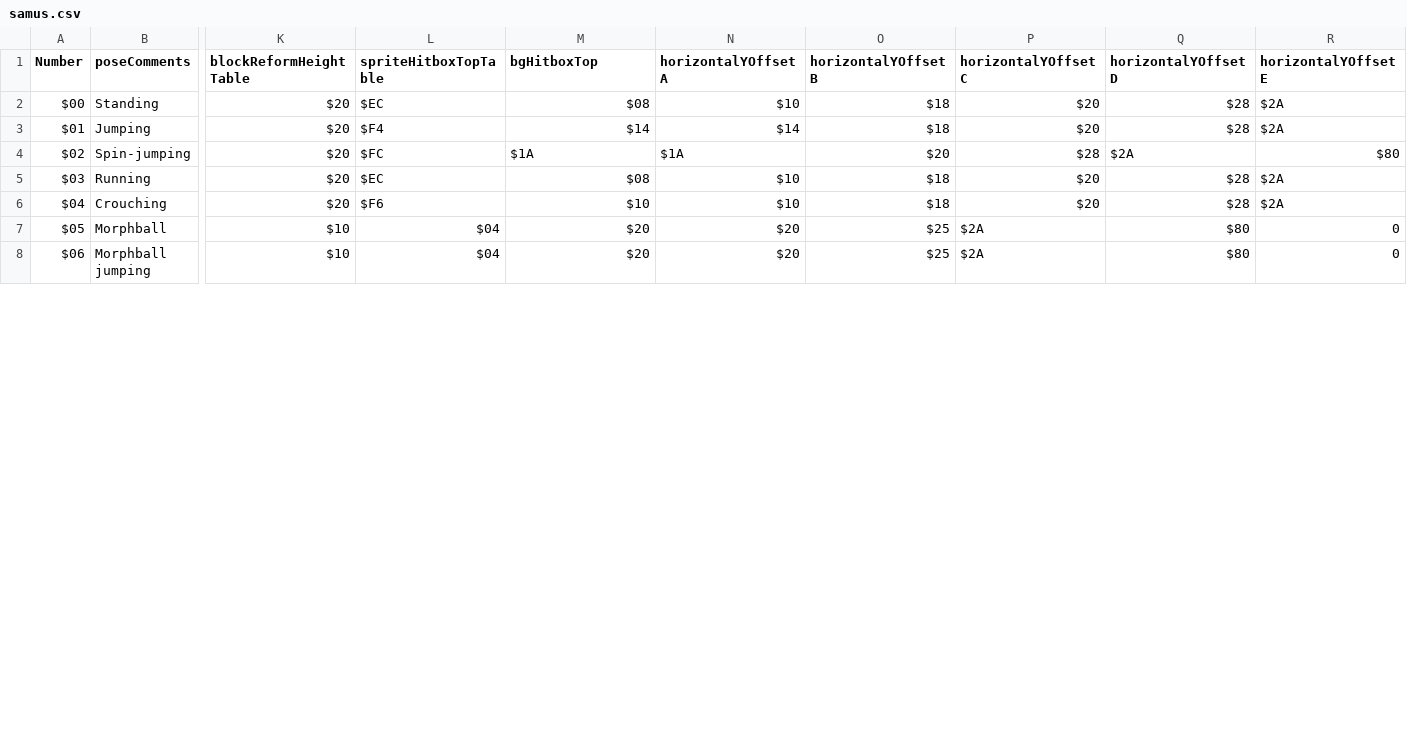
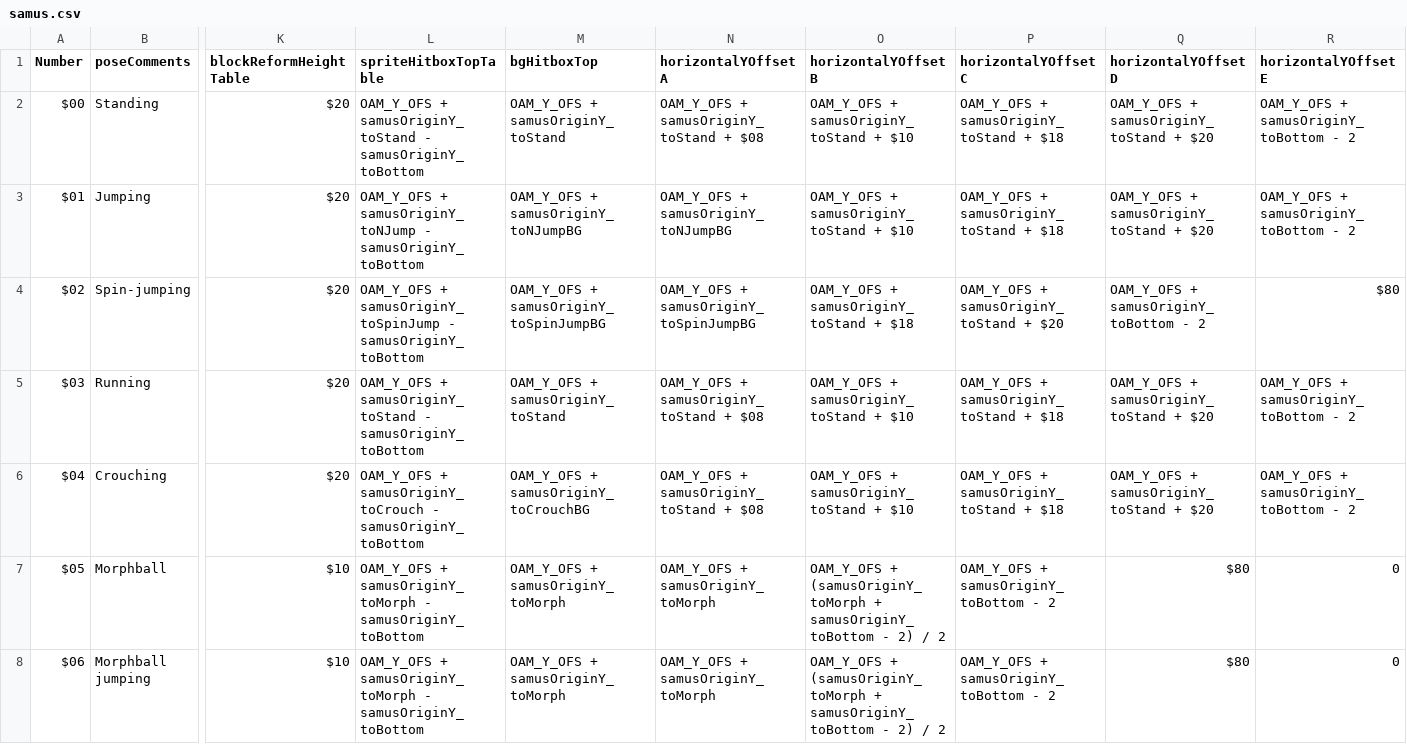
Before and after one commit to alex-west/M2RoS, a CSV file: SRC/samus/samus.csv, drawn as a sheet; only a part is shown, gaps mark what is left out; the diff covers the shown part only; the diff names each change by its address in the sheet, - before the commit and + after, or states it on an @@ line.

Commit message:
position constants

```diff
--- a/SRC/samus/samus.csv
+++ b/SRC/samus/samus.csv
-L2 (spriteHitboxTopTable): $EC
+L2 (spriteHitboxTopTable): OAM_Y_OFS + samusOriginY_toStand - samusOriginY_toBottom
-M2 (bgHitboxTop): $08
+M2 (bgHitboxTop): OAM_Y_OFS + samusOriginY_toStand
-N2 (horizontalYOffsetA): $10
+N2 (horizontalYOffsetA): OAM_Y_OFS + samusOriginY_toStand + $08
-O2:O3 (horizontalYOffsetB): $18
+O2:O3 (horizontalYOffsetB): OAM_Y_OFS + samusOriginY_toStand + $10
-P2:P3 (horizontalYOffsetC): $20
+P2:P3 (horizontalYOffsetC): OAM_Y_OFS + samusOriginY_toStand + $18
-Q2:Q3 (horizontalYOffsetD): $28
+Q2:Q3 (horizontalYOffsetD): OAM_Y_OFS + samusOriginY_toStand + $20
-R2:R3 (horizontalYOffsetE): $2A
+R2:R3 (horizontalYOffsetE): OAM_Y_OFS + samusOriginY_toBottom - 2
-L3 (spriteHitboxTopTable): $F4
+L3 (spriteHitboxTopTable): OAM_Y_OFS + samusOriginY_toNJump - samusOriginY_toBottom
-M3 (bgHitboxTop): $14
+M3 (bgHitboxTop): OAM_Y_OFS + samusOriginY_toNJumpBG
-N3 (horizontalYOffsetA): $14
+N3 (horizontalYOffsetA): OAM_Y_OFS + samusOriginY_toNJumpBG
-L4 (spriteHitboxTopTable): $FC
+L4 (spriteHitboxTopTable): OAM_Y_OFS + samusOriginY_toSpinJump - samusOriginY_toBottom
-M4 (bgHitboxTop): $1A
+M4 (bgHitboxTop): OAM_Y_OFS + samusOriginY_toSpinJumpBG
-N4 (horizontalYOffsetA): $1A
+N4 (horizontalYOffsetA): OAM_Y_OFS + samusOriginY_toSpinJumpBG
-O4 (horizontalYOffsetB): $20
+O4 (horizontalYOffsetB): OAM_Y_OFS + samusOriginY_toStand + $18
-P4 (horizontalYOffsetC): $28
+P4 (horizontalYOffsetC): OAM_Y_OFS + samusOriginY_toStand + $20
-Q4 (horizontalYOffsetD): $2A
+Q4 (horizontalYOffsetD): OAM_Y_OFS + samusOriginY_toBottom - 2
-L5 (spriteHitboxTopTable): $EC
+L5 (spriteHitboxTopTable): OAM_Y_OFS + samusOriginY_toStand - samusOriginY_toBottom
-M5 (bgHitboxTop): $08
+M5 (bgHitboxTop): OAM_Y_OFS + samusOriginY_toStand
-N5:N6 (horizontalYOffsetA): $10
+N5:N6 (horizontalYOffsetA): OAM_Y_OFS + samusOriginY_toStand + $08
-O5:O6 (horizontalYOffsetB): $18
+O5:O6 (horizontalYOffsetB): OAM_Y_OFS + samusOriginY_toStand + $10
-P5:P6 (horizontalYOffsetC): $20
+P5:P6 (horizontalYOffsetC): OAM_Y_OFS + samusOriginY_toStand + $18
-Q5:Q6 (horizontalYOffsetD): $28
+Q5:Q6 (horizontalYOffsetD): OAM_Y_OFS + samusOriginY_toStand + $20
-R5:R6 (horizontalYOffsetE): $2A
+R5:R6 (horizontalYOffsetE): OAM_Y_OFS + samusOriginY_toBottom - 2
-L6 (spriteHitboxTopTable): $F6
+L6 (spriteHitboxTopTable): OAM_Y_OFS + samusOriginY_toCrouch - samusOriginY_toBottom
-M6 (bgHitboxTop): $10
+M6 (bgHitboxTop): OAM_Y_OFS + samusOriginY_toCrouchBG
-L7:L8 (spriteHitboxTopTable): $04
+L7:L8 (spriteHitboxTopTable): OAM_Y_OFS + samusOriginY_toMorph - samusOriginY_toBottom
-M7:M8 (bgHitboxTop): $20
+M7:M8 (bgHitboxTop): OAM_Y_OFS + samusOriginY_toMorph
-N7:N8 (horizontalYOffsetA): $20
+N7:N8 (horizontalYOffsetA): OAM_Y_OFS + samusOriginY_toMorph
-O7:O8 (horizontalYOffsetB): $25
+O7:O8 (horizontalYOffsetB): OAM_Y_OFS + (samusOriginY_toMorph + samusOriginY_toBottom - 2) / 2
-P7:P8 (horizontalYOffsetC): $2A
+P7:P8 (horizontalYOffsetC): OAM_Y_OFS + samusOriginY_toBottom - 2
```
Also changed, not shown: 98 edited cells elsewhere in this file, 16 other files.
